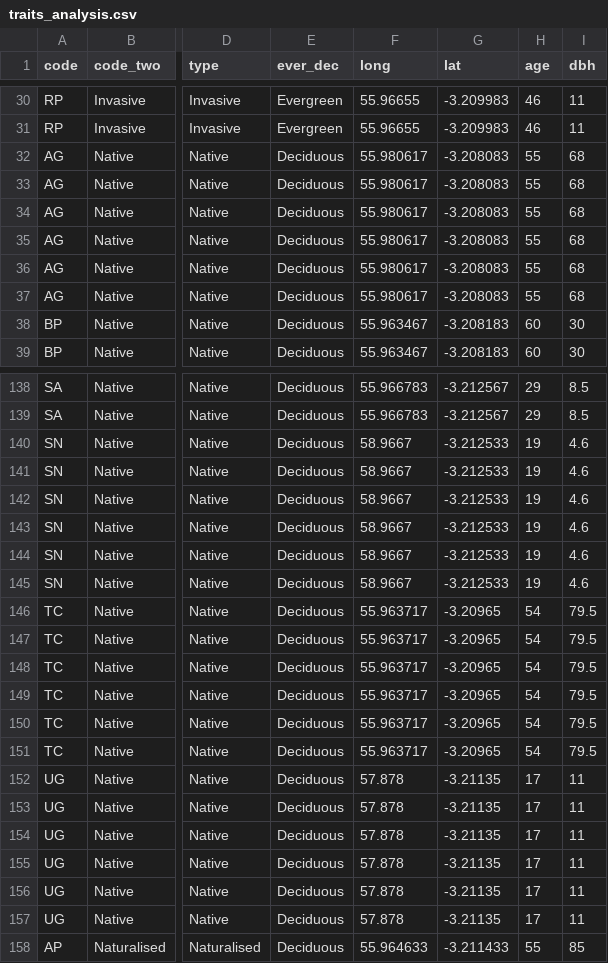
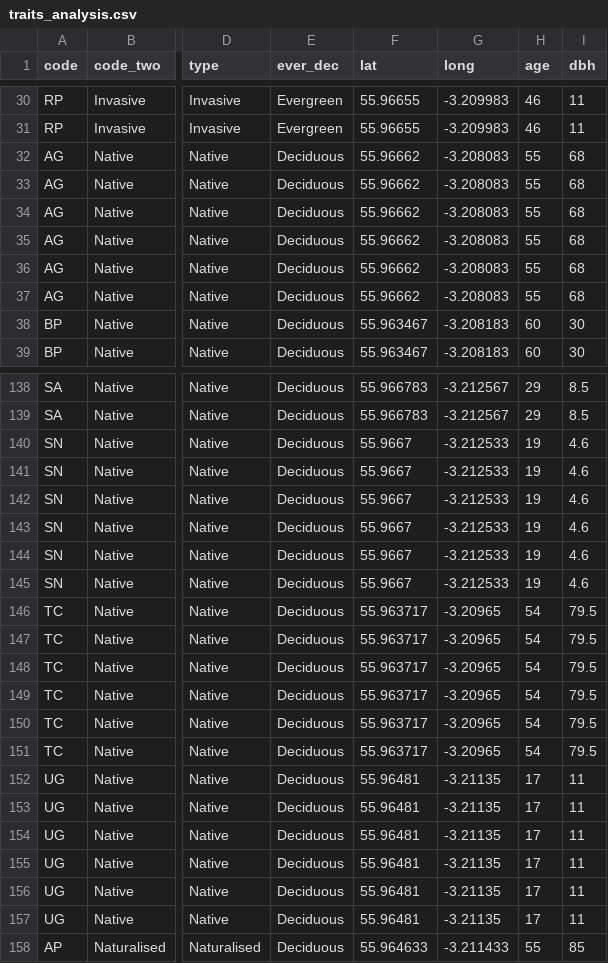
Before and after one commit to EdDataScienceEES/course-repository-zmancekpali, a CSV file: Dissertation/traits_analysis.csv, drawn as a sheet; only a part is shown, gaps mark what is left out; the diff covers the shown part only; the diff names each change by its address in the sheet, - before the commit and + after, or states it on an @@ line.

```diff
--- a/Dissertation/traits_analysis.csv
+++ b/Dissertation/traits_analysis.csv
-F1: long
+F1: lat
-G1: lat
+G1: long
-F32:F37 (lat): 55.980617
+F32:F37 (lat): 55.96662
-F140:F145 (lat): 58.9667
+F140:F145 (lat): 55.9667
-F152:F157 (lat): 57.878
+F152:F157 (lat): 55.96481
```
Also changed, not shown: 42 edited cells elsewhere in this file, 11 other files.
